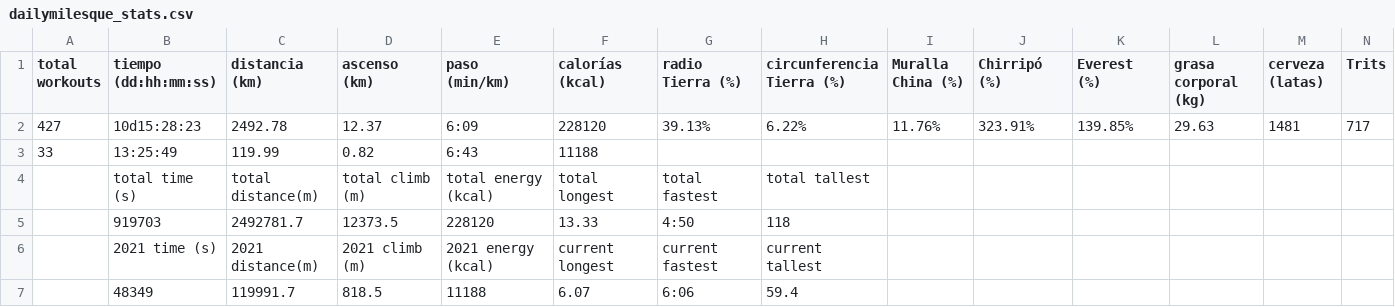
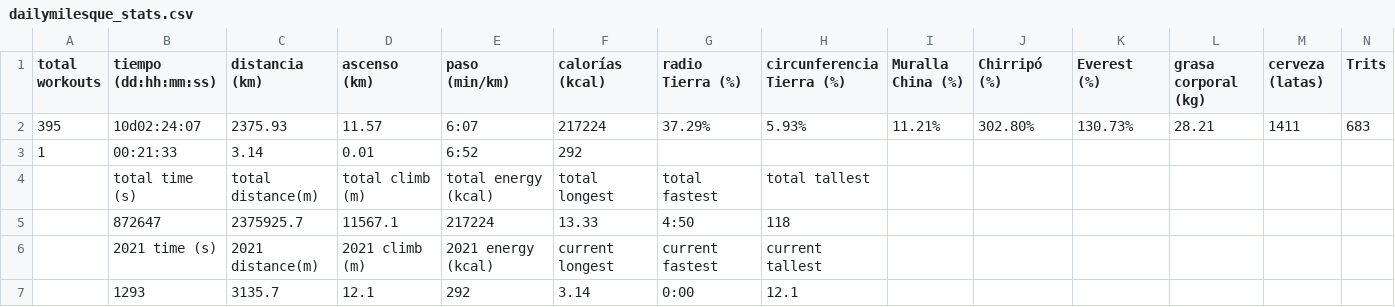
Before and after one commit to eguevaralopez/eguevaralopez.github.io, a CSV file: _data/dailymilesque_stats.csv, drawn as a sheet; only a part is shown; removed rows and columns are numbered as before the commit, all else as after; rows hold the shown columns only; the diff names each change by its address in the sheet, - before the commit and + after, or states it on an @@ line.

```diff
--- a/_data/dailymilesque_stats.csv
+++ b/_data/dailymilesque_stats.csv
-row 2: 427 | 10d15:28:23 | 2492.78 | 12.37 | 6:09 | 228120 | 39.13% | 6.22% | 11.76% | 323.91% | 139.85% | 29.63 | 1481 | 717
-row 3: 33 | 13:25:49 | 119.99 | 0.82 | 6:43 | 11188
+row 2: 395 | 10d02:24:07 | 2375.93 | 11.57 | 6:07 | 217224 | 37.29% | 5.93% | 11.21% | 302.80% | 130.73% | 28.21 | 1411 | 683
+row 3: 1 | 00:21:33 | 3.14 | 0.01 | 6:52 | 292
-row 5:  | 919703 | 2492781.7 | 12373.5 | 228120 | 13.33 | 4:50 | 118
+row 5:  | 872647 | 2375925.7 | 11567.1 | 217224 | 13.33 | 4:50 | 118
-row 7:  | 48349 | 119991.7 | 818.5 | 11188 | 6.07 | 6:06 | 59.4
+row 7:  | 1293 | 3135.7 | 12.1 | 292 | 3.14 | 0:00 | 12.1
```
Also changed, not shown: _data/running_data.csv, 9 other files.
